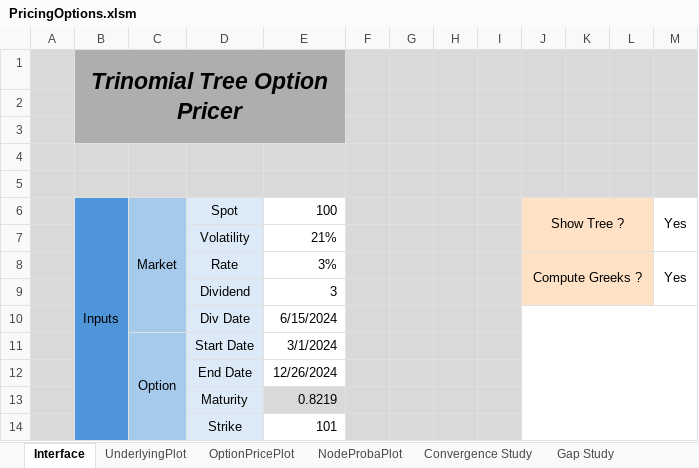
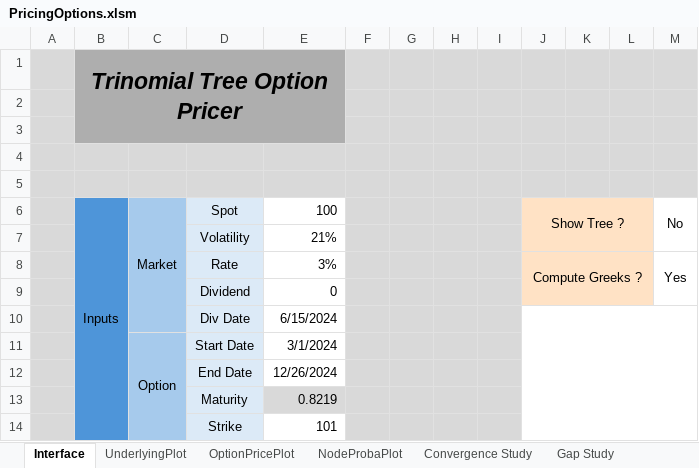
Before and after one commit to baptistedfr/Trinomial-Tree, an Excel workbook: PricingOptions.xlsm, sheet Interface, drawn as a sheet; only a part is shown; values as stored, in another font and other column widths than the file's, no borders; charts and pictures and conditional formats not drawn; the diff covers the shown part only; the diff names each change by its address in the sheet, - before the commit and + after, or states it on an @@ line.

```diff
--- a/PricingOptions.xlsm (sheet Interface)
+++ b/PricingOptions.xlsm (sheet Interface)
-M6: Yes
+M6: No
-E9: 3
+E9: 0
```
Also changed, not shown: 3 added rows, 2 removed rows, 12 edited cells, cell formats and merged cells elsewhere in this sheet, formulas that keep their value, charts or pictures, 8 other files.
